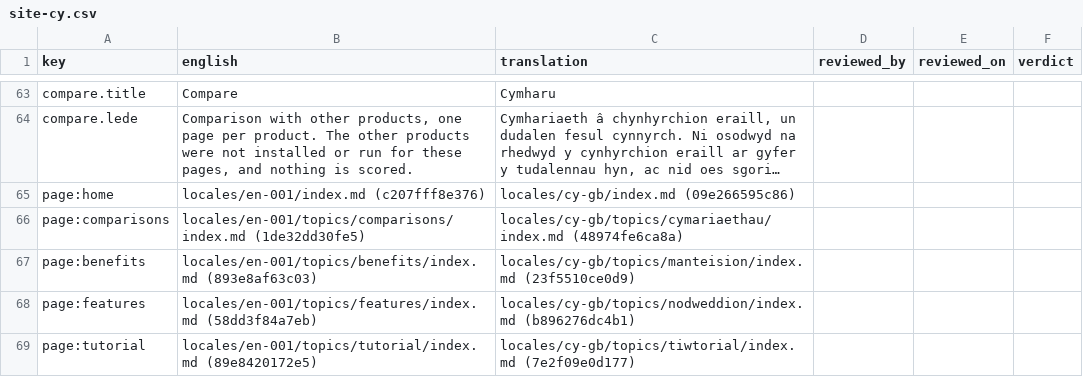
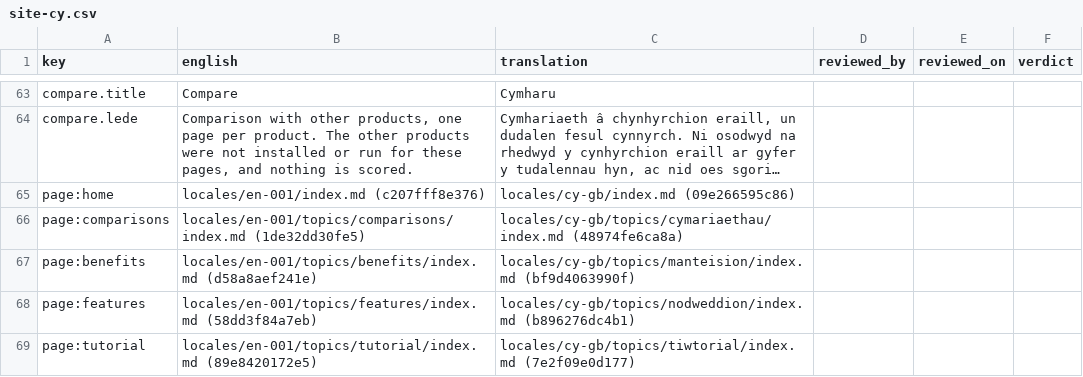
Before and after one commit to project-portfolio-management/project-portfolio-management, a CSV file: governance/translation-reviews/site-cy.csv, drawn as a sheet; only a part is shown, gaps mark what is left out; long unchanged cells end in ….

```diff
--- a/governance/translation-reviews/site-cy.csv
+++ b/governance/translation-reviews/site-cy.csv
@@ -66,3 +66,3 @@ page:home,locales/en-001/index.md (c207fff8e376),locales/cy-gb/index.md (09e2665
 page:comparisons,locales/en-001/topics/comparisons/index.md (1de32dd30fe5),locales/cy-gb/topics/cymariaethau/index.md (48974fe6ca8a),,,
-page:benefits,locales/en-001/topics/benefits/index.md (893e8af63c03),locales/cy-gb/topics/manteision/index.md (23f5510ce0d9),,,
+page:benefits,locales/en-001/topics/benefits/index.md (d58a8aef241e),locales/cy-gb/topics/manteision/index.md (bf9d4063990f),,,
 page:features,locales/en-001/topics/features/index.md (58dd3f84a7eb),locales/cy-gb/topics/nodweddion/index.md (b896276dc4b1),,,
```
Also changed, not shown: governance/translation-reviews/site-ar.csv, governance/translation-reviews/site-hi.csv, 4 other files.
